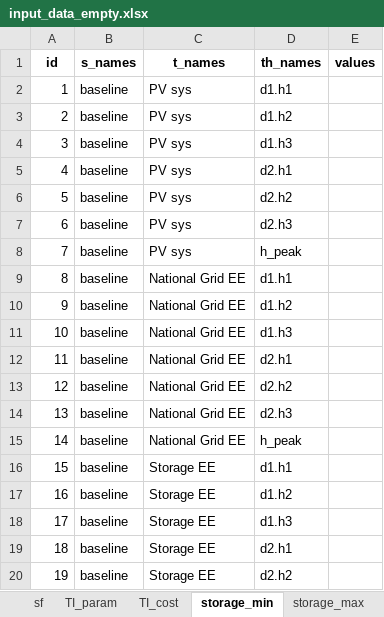
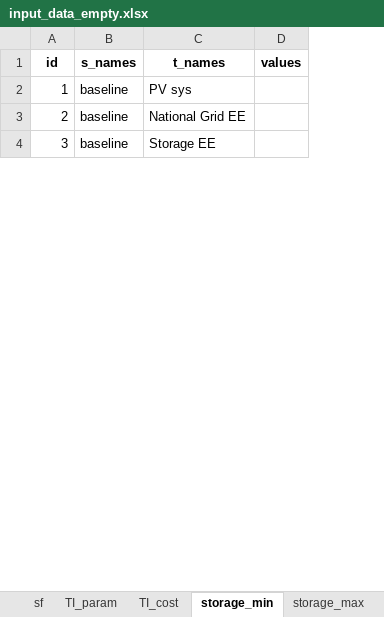
Before and after one commit to CamiCit/pyesm_tesi, an Excel workbook: thesis/main_new_formulation_int/input_data/input_data_empty.xlsx, sheet storage_min, drawn as a sheet; only a part is shown; values as stored, in another font and other column widths than the file's, no borders; removed rows and columns are numbered as before the commit, all else as after; the diff covers the shown part only; the diff names each change by its address in the sheet, - before the commit and + after, or states it on an @@ line.

```diff
--- a/thesis/main_new_formulation_int/input_data/input_data_empty.xlsx (sheet storage_min)
+++ b/thesis/main_new_formulation_int/input_data/input_data_empty.xlsx (sheet storage_min)
-column D (th_names), row 2: d1.h1; rows 15-16: h_peak | d1.h1
-row 3: 2 | baseline | PV sys | d1.h2
-row 4: 3 | baseline | PV sys | d1.h3
-row 5: 4 | baseline | PV sys | d2.h1
-row 6: 5 | baseline | PV sys | d2.h2
-row 7: 6 | baseline | PV sys | d2.h3
-row 8: 7 | baseline | PV sys | h_peak
-row 9: 8 | baseline | National Grid EE | d1.h1
-row 10: 9 | baseline | National Grid EE | d1.h2
-row 11: 10 | baseline | National Grid EE | d1.h3
-row 12: 11 | baseline | National Grid EE | d2.h1
-row 13: 12 | baseline | National Grid EE | d2.h2
-row 14: 13 | baseline | National Grid EE | d2.h3
@@ column A (id) renumbered between rows 3 and 19 @@
-row 17: 16 | baseline | Storage EE | d1.h2
-row 18: 17 | baseline | Storage EE | d1.h3
-row 19: 18 | baseline | Storage EE | d2.h1
-row 20: 19 | baseline | Storage EE | d2.h2
```
Also changed, not shown: 92 removed rows elsewhere in this sheet, sheet storage_max, sheet storage_start, sheet BEV_level_min, sheet BEV_level_max, sheet BEV_level_start, sheet d, other sheet tabs, thesis/main_new_formulation_int/input_data/input_data.xlsx, 14 other files.
